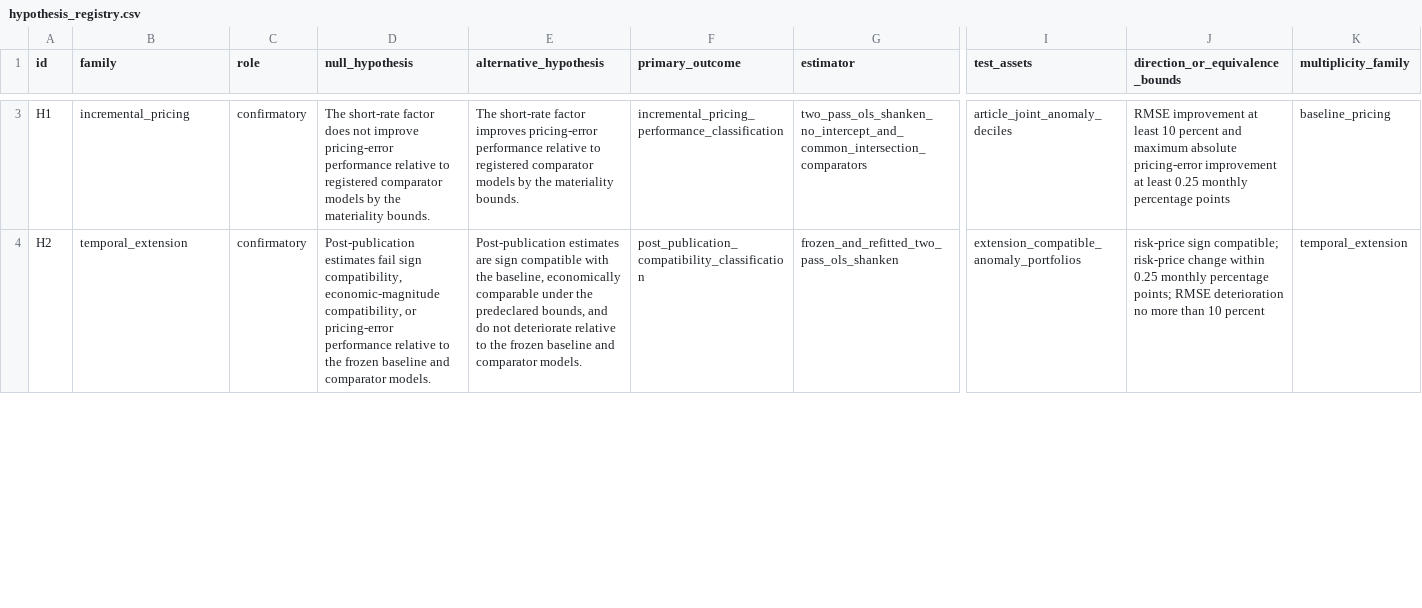
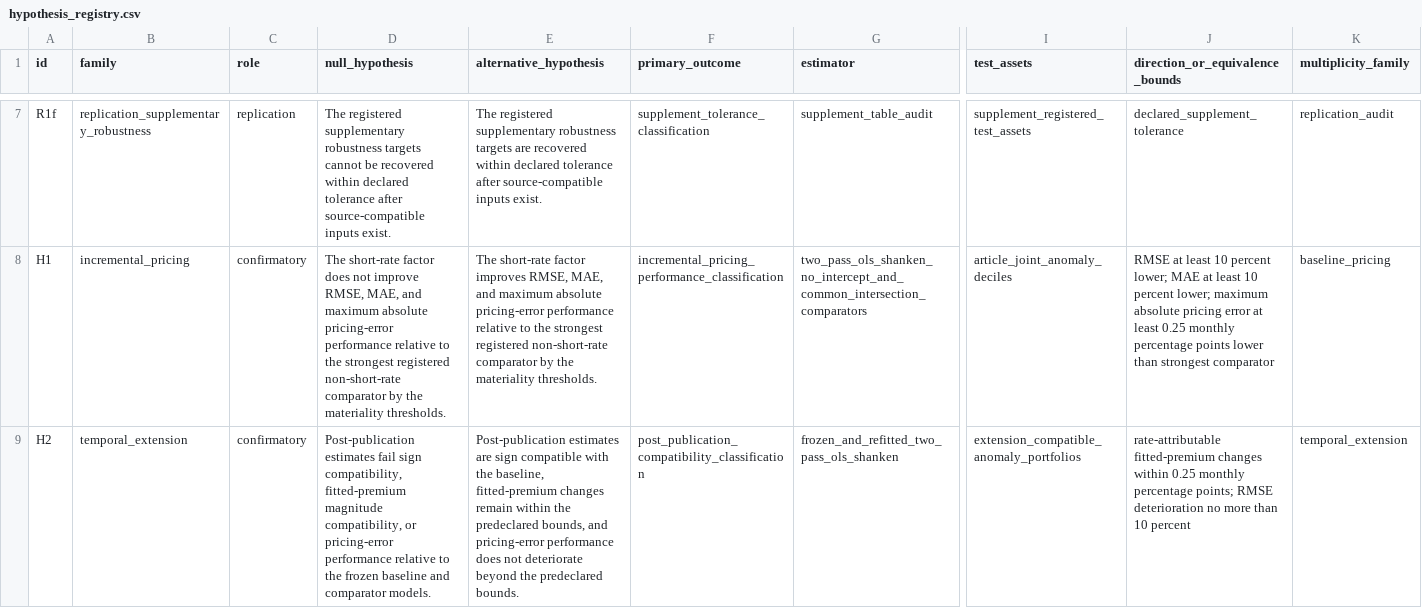
Before and after one commit to DiogoRibeiro7/short-rate-anomaly-regimes, a CSV file: research/hypothesis_registry.csv, drawn as a sheet; only a part is shown, gaps mark what is left out; addresses are those after the commit; rows hold the shown columns only; the diff covers the shown part only; the diff names each change by its address in the sheet, - before the commit and + after, or states it on an @@ line.

```diff
--- a/research/hypothesis_registry.csv
+++ b/research/hypothesis_registry.csv
+row 7: R1f | replication_supplementary_robustness | replication | The registered supplementary robustness targets cannot be recovered within declared tolerance after source-compatible inputs exist. | The registered supplementary robustness targets are recovered within declared tolerance after source-compatible inputs exist. | supplement_tolerance_classification | supplement_table_audit | supplement_registered_test_assets | declared_supplement_tolerance | replication_audit
-D8 (null_hypothesis): …not improve pricing-error performance relative to registered comparator models by the materiality bounds.
+D8 (null_hypothesis): …not improve RMSE, MAE, and maximum absolute pricing-error performance relative to the strongest registered non-short-rate comparator by the materiality thresholds.
-E8 (alternative_hypothesis): …factor improves pricing-error performance relative to registered comparator models by the materiality bounds.
+E8 (alternative_hypothesis): …factor improves RMSE, MAE, and maximum absolute pricing-error performance relative to the strongest registered non-short-rate comparator by the materiality thresholds.
-J8 (direction_or_equivalence_bounds): RMSE improvement at least 10 percent and maximum absolute pricing-error improvement at least 0.25 monthly percentage points
+J8 (direction_or_equivalence_bounds): RMSE at least 10 percent lower; MAE at least 10 percent lower; maximum absolute pricing error at least 0.25 monthly percentage points lower than strongest comparator
-D9 (null_hypothesis): …sign compatibility, economic-magnitude compatibility, or…
+D9 (null_hypothesis): …sign compatibility, fitted-premium magnitude compatibility, or…
-E9 (alternative_hypothesis): …the baseline, economically comparable under the predeclared bounds, and do not deteriorate relative to the frozen baseline and comparator models.
+E9 (alternative_hypothesis): …the baseline, fitted-premium changes remain within the predeclared bounds, and pricing-error performance does not deteriorate beyond the predeclared bounds.
-J9 (direction_or_equivalence_bounds): risk-price sign compatible; risk-price change within 0.25…
+J9 (direction_or_equivalence_bounds): rate-attributable fitted-premium changes within 0.25…
```
Also changed, not shown: 4 added rows and 16 edited cells elsewhere in this file, research/manuscript_artifact_map.csv, research/manuscript_table_figure_map.csv, 15 other files.
